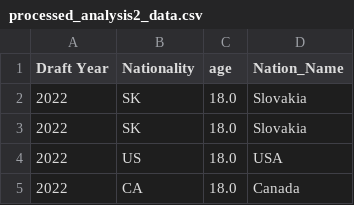
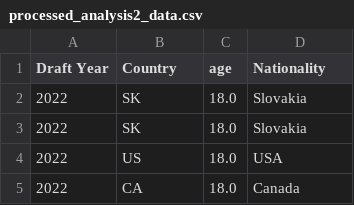
Before and after one commit to ubco-W2022T2-data301/project-group-group31, a CSV file: data/processed/processed_analysis2_data.csv, drawn as a sheet; only a part is shown.

```diff
--- a/data/processed/processed_analysis2_data.csv
+++ b/data/processed/processed_analysis2_data.csv
@@ -1,2 +1,2 @@
-Draft Year,Nationality,age,Nation_Name
+Draft Year,Country,age,Nationality
 2022,SK,18.0,Slovakia
```
Also changed, not shown: 3 other files.
